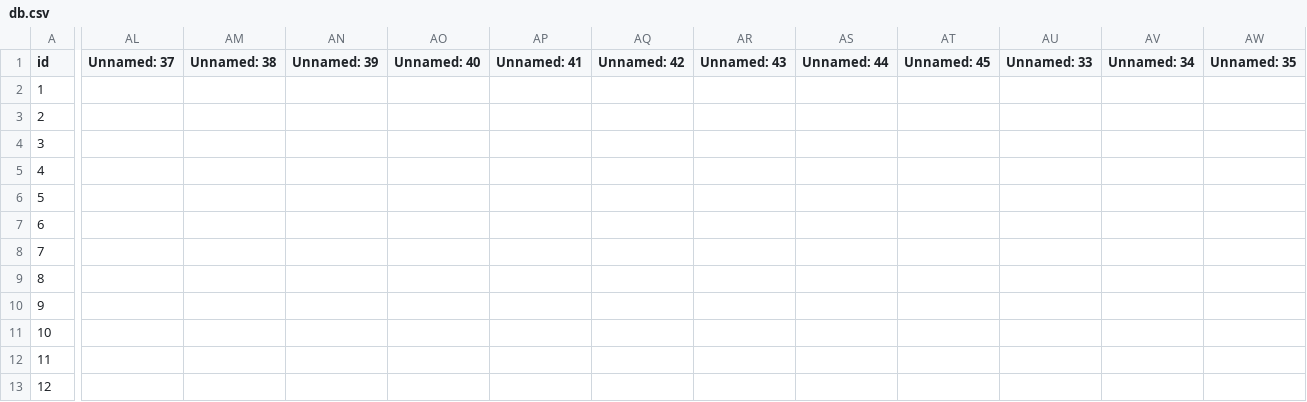
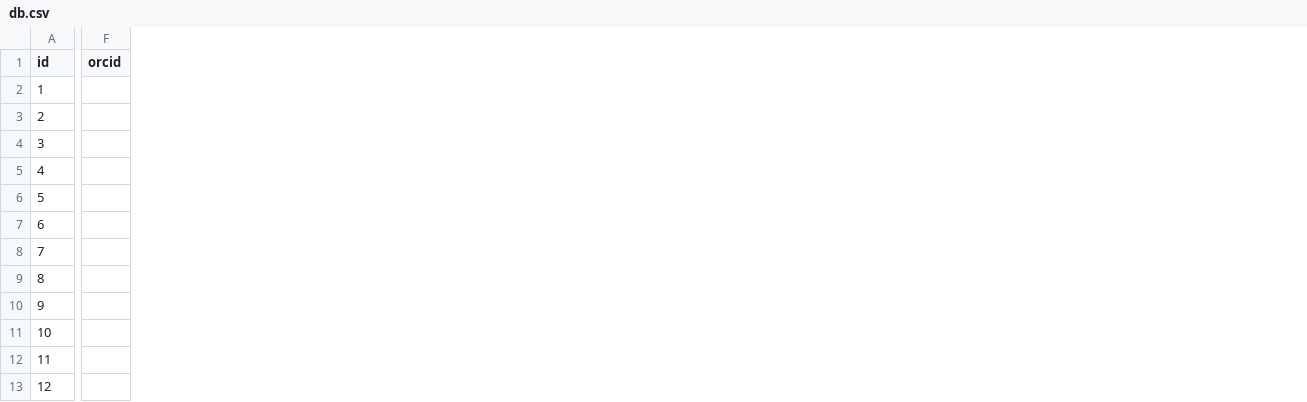
Before and after one commit to agrogeophy/catalog, a CSV file: db.csv, drawn as a sheet; only a part is shown, gaps mark what is left out; removed rows and columns are numbered as before the commit, all else as after; the diff covers the shown part only; the diff names each change by its address in the sheet, - before the commit and + after, or states it on an @@ line.

```diff
--- a/db.csv
+++ b/db.csv
+column F (orcid), empty
-column AL (Unnamed: 37), empty
-column AM (Unnamed: 38), empty
-column AN (Unnamed: 39), empty
-column AO (Unnamed: 40), empty
-column AP (Unnamed: 41), empty
-column AQ (Unnamed: 42), empty
-column AR (Unnamed: 43), empty
-column AS (Unnamed: 44), empty
-column AT (Unnamed: 45), empty
-column AU (Unnamed: 33), empty
-column AV (Unnamed: 34), empty
-column AW (Unnamed: 35), empty
```
Also changed, not shown: 1 removed column and 59 edited cells elsewhere in this file.
